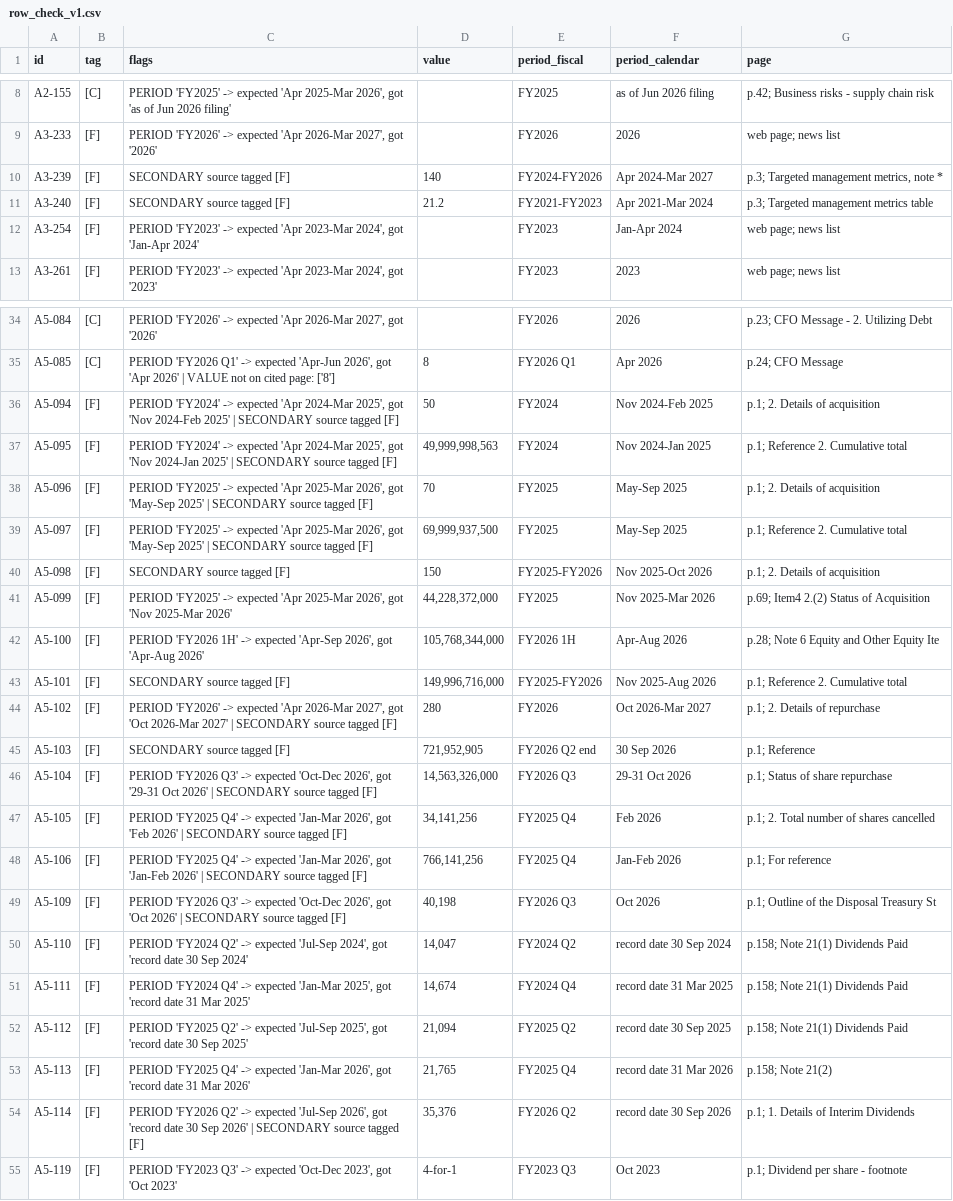
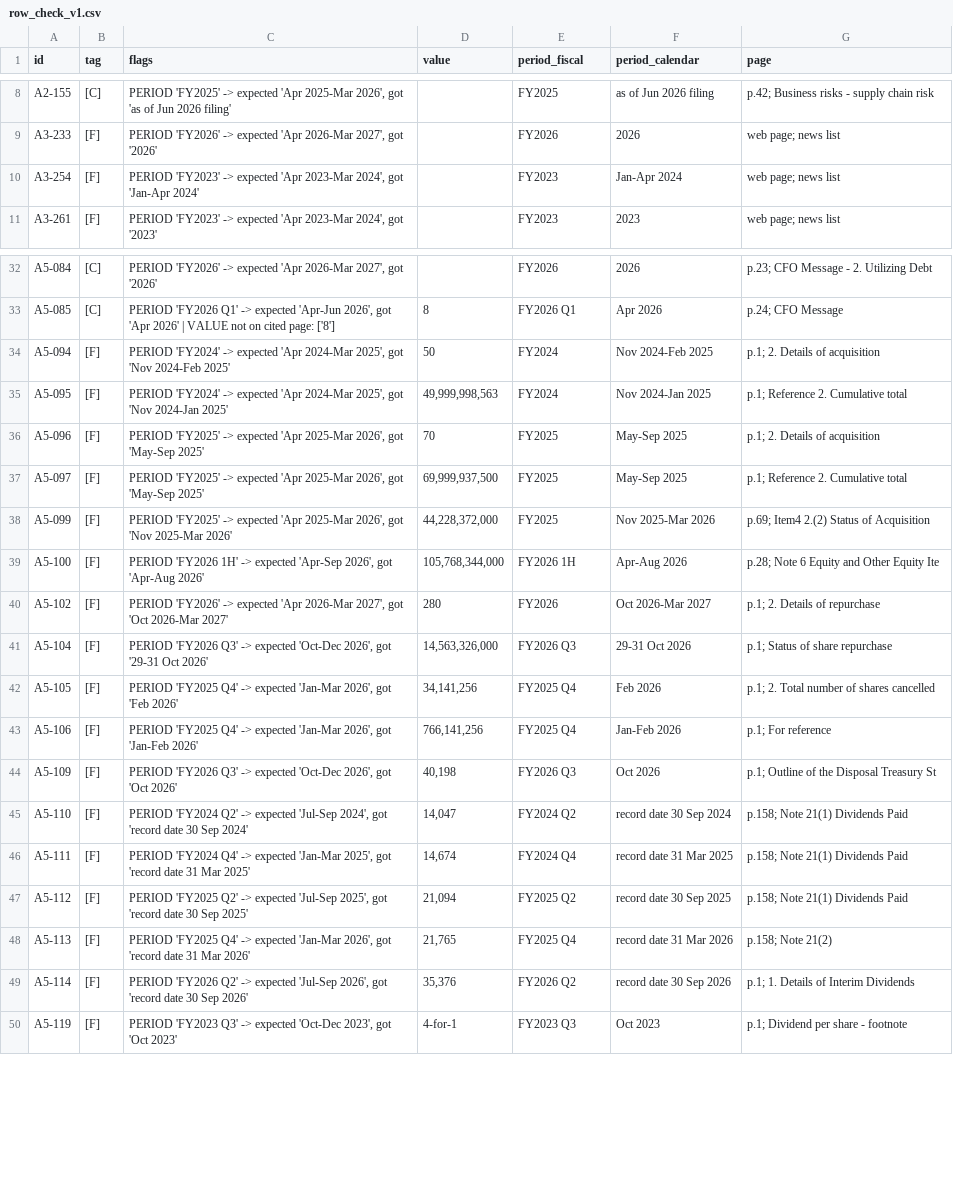
Before and after one commit to chuckylulu/gitTest, a CSV file: research/out/advantest/calc/row_check_v1.csv, drawn as a sheet; only a part is shown, gaps mark what is left out; the diff covers the shown part only.

```diff
--- a/research/out/advantest/calc/row_check_v1.csv
+++ b/research/out/advantest/calc/row_check_v1.csv
@@ -9,4 +9,2 @@ A2-155,[C],"PERIOD 'FY2025' -> expected 'Apr 2025-Mar 2026', got 'as of Jun 2026
 A3-233,[F],"PERIOD 'FY2026' -> expected 'Apr 2026-Mar 2027', got '2026'",,FY2026,2026,web page; news list
-A3-239,[F],SECONDARY source tagged [F],140,FY2024-FY2026,Apr 2024-Mar 2027,"p.3; Targeted management metrics, note *"
-A3-240,[F],SECONDARY source tagged [F],21.2,FY2021-FY2023,Apr 2021-Mar 2024,p.3; Targeted management metrics table
 A3-254,[F],"PERIOD 'FY2023' -> expected 'Apr 2023-Mar 2024', got 'Jan-Apr 2024'",,FY2023,Jan-Apr 2024,web page; news list
@@ -35,16 +33,13 @@ A5-084,[C],"PERIOD 'FY2026' -> expected 'Apr 2026-Mar 2027', got '2026'",,FY2026
 A5-085,[C],"PERIOD 'FY2026 Q1' -> expected 'Apr-Jun 2026', got 'Apr 2026' | VALUE not on cited page: ['8']",8,FY2026 Q1,Apr 2026,p.24; CFO Message
-A5-094,[F],"PERIOD 'FY2024' -> expected 'Apr 2024-Mar 2025', got 'Nov 2024-Feb 2025' | SECONDARY source tagged [F]",50,FY2024,Nov 2024-Feb 2025,p.1; 2. Details of acquisition
-A5-095,[F],"PERIOD 'FY2024' -> expected 'Apr 2024-Mar 2025', got 'Nov 2024-Jan 2025' | SECONDARY source tagged [F]","49,999,998,563",FY2024,Nov 2024-Jan 2025,p.1; Reference 2. Cumulative total
-A5-096,[F],"PERIOD 'FY2025' -> expected 'Apr 2025-Mar 2026', got 'May-Sep 2025' | SECONDARY source tagged [F]",70,FY2025,May-Sep 2025,p.1; 2. Details of acquisition
-A5-097,[F],"PERIOD 'FY2025' -> expected 'Apr 2025-Mar 2026', got 'May-Sep 2025' | SECONDARY source tagged [F]","69,999,937,500",FY2025,May-Sep 2025,p.1; Reference 2. Cumulative total
-A5-098,[F],SECONDARY source tagged [F],150,FY2025-FY2026,Nov 2025-Oct 2026,p.1; 2. Details of acquisition
+A5-094,[F],"PERIOD 'FY2024' -> expected 'Apr 2024-Mar 2025', got 'Nov 2024-Feb 2025'",50,FY2024,Nov 2024-Feb 2025,p.1; 2. Details of acquisition
+A5-095,[F],"PERIOD 'FY2024' -> expected 'Apr 2024-Mar 2025', got 'Nov 2024-Jan 2025'","49,999,998,563",FY2024,Nov 2024-Jan 2025,p.1; Reference 2. Cumulative total
+A5-096,[F],"PERIOD 'FY2025' -> expected 'Apr 2025-Mar 2026', got 'May-Sep 2025'",70,FY2025,May-Sep 2025,p.1; 2. Details of acquisition
+A5-097,[F],"PERIOD 'FY2025' -> expected 'Apr 2025-Mar 2026', got 'May-Sep 2025'","69,999,937,500",FY2025,May-Sep 2025,p.1; Reference 2. Cumulative total
 A5-099,[F],"PERIOD 'FY2025' -> expected 'Apr 2025-Mar 2026', got 'Nov 2025-Mar 2026'","44,228,372,000",FY2025,Nov 2025-Mar 2026,p.69; Item4 2.(2) Status of Acquisition
 A5-100,[F],"PERIOD 'FY2026 1H' -> expected 'Apr-Sep 2026', got 'Apr-Aug 2026'","105,768,344,000",FY2026 1H,Apr-Aug 2026,p.28; Note 6 Equity and Other Equity Ite
-A5-101,[F],SECONDARY source tagged [F],"149,996,716,000",FY2025-FY2026,Nov 2025-Aug 2026,p.1; Reference 2. Cumulative total
-A5-102,[F],"PERIOD 'FY2026' -> expected 'Apr 2026-Mar 2027', got 'Oct 2026-Mar 2027' | SECONDARY source tagged [F]",280,FY2026,Oct 2026-Mar 2027,p.1; 2. Details of repurchase
-A5-103,[F],SECONDARY source tagged [F],"721,952,905",FY2026 Q2 end,30 Sep 2026,p.1; Reference
-A5-104,[F],"PERIOD 'FY2026 Q3' -> expected 'Oct-Dec 2026', got '29-31 Oct 2026' | SECONDARY source tagged [F]","14,563,326,000",FY2026 Q3,29-31 Oct 2026,p.1; Status of share repurchase
-A5-105,[F],"PERIOD 'FY2025 Q4' -> expected 'Jan-Mar 2026', got 'Feb 2026' | SECONDARY source tagged [F]","34,141,256",FY2025 Q4,Feb 2026,p.1; 2. Total number of shares cancelled
-A5-106,[F],"PERIOD 'FY2025 Q4' -> expected 'Jan-Mar 2026', got 'Jan-Feb 2026' | SECONDARY source tagged [F]","766,141,256",FY2025 Q4,Jan-Feb 2026,p.1; For reference
-A5-109,[F],"PERIOD 'FY2026 Q3' -> expected 'Oct-Dec 2026', got 'Oct 2026' | SECONDARY source tagged [F]","40,198",FY2026 Q3,Oct 2026,p.1; Outline of the Disposal Treasury St
+A5-102,[F],"PERIOD 'FY2026' -> expected 'Apr 2026-Mar 2027', got 'Oct 2026-Mar 2027'",280,FY2026,Oct 2026-Mar 2027,p.1; 2. Details of repurchase
+A5-104,[F],"PERIOD 'FY2026 Q3' -> expected 'Oct-Dec 2026', got '29-31 Oct 2026'","14,563,326,000",FY2026 Q3,29-31 Oct 2026,p.1; Status of share repurchase
+A5-105,[F],"PERIOD 'FY2025 Q4' -> expected 'Jan-Mar 2026', got 'Feb 2026'","34,141,256",FY2025 Q4,Feb 2026,p.1; 2. Total number of shares cancelled
+A5-106,[F],"PERIOD 'FY2025 Q4' -> expected 'Jan-Mar 2026', got 'Jan-Feb 2026'","766,141,256",FY2025 Q4,Jan-Feb 2026,p.1; For reference
+A5-109,[F],"PERIOD 'FY2026 Q3' -> expected 'Oct-Dec 2026', got 'Oct 2026'","40,198",FY2026 Q3,Oct 2026,p.1; Outline of the Disposal Treasury St
 A5-110,[F],"PERIOD 'FY2024 Q2' -> expected 'Jul-Sep 2024', got 'record date 30 Sep 2024'","14,047",FY2024 Q2,record date 30 Sep 2024,p.158; Note 21(1) Dividends Paid
@@ -53,3 +48,3 @@ A5-112,[F],"PERIOD 'FY2025 Q2' -> expected 'Jul-Sep 2025', got 'record date 30 S
 A5-113,[F],"PERIOD 'FY2025 Q4' -> expected 'Jan-Mar 2026', got 'record date 31 Mar 2026'","21,765",FY2025 Q4,record date 31 Mar 2026,p.158; Note 21(2)
-A5-114,[F],"PERIOD 'FY2026 Q2' -> expected 'Jul-Sep 2026', got 'record date 30 Sep 2026' | SECONDARY source tagged [F]","35,376",FY2026 Q2,record date 30 Sep 2026,p.1; 1. Details of Interim Dividends
+A5-114,[F],"PERIOD 'FY2026 Q2' -> expected 'Jul-Sep 2026', got 'record date 30 Sep 2026'","35,376",FY2026 Q2,record date 30 Sep 2026,p.1; 1. Details of Interim Dividends
 A5-119,[F],"PERIOD 'FY2023 Q3' -> expected 'Oct-Dec 2023', got 'Oct 2023'",4-for-1,FY2023 Q3,Oct 2023,p.1; Dividend per share - footnote
```
Also changed, not shown: 4 edited cells elsewhere in this file, research/out/advantest/calc/quote_check_report_v1.csv, research/out/advantest/parts/A1.csv, 49 other files.
